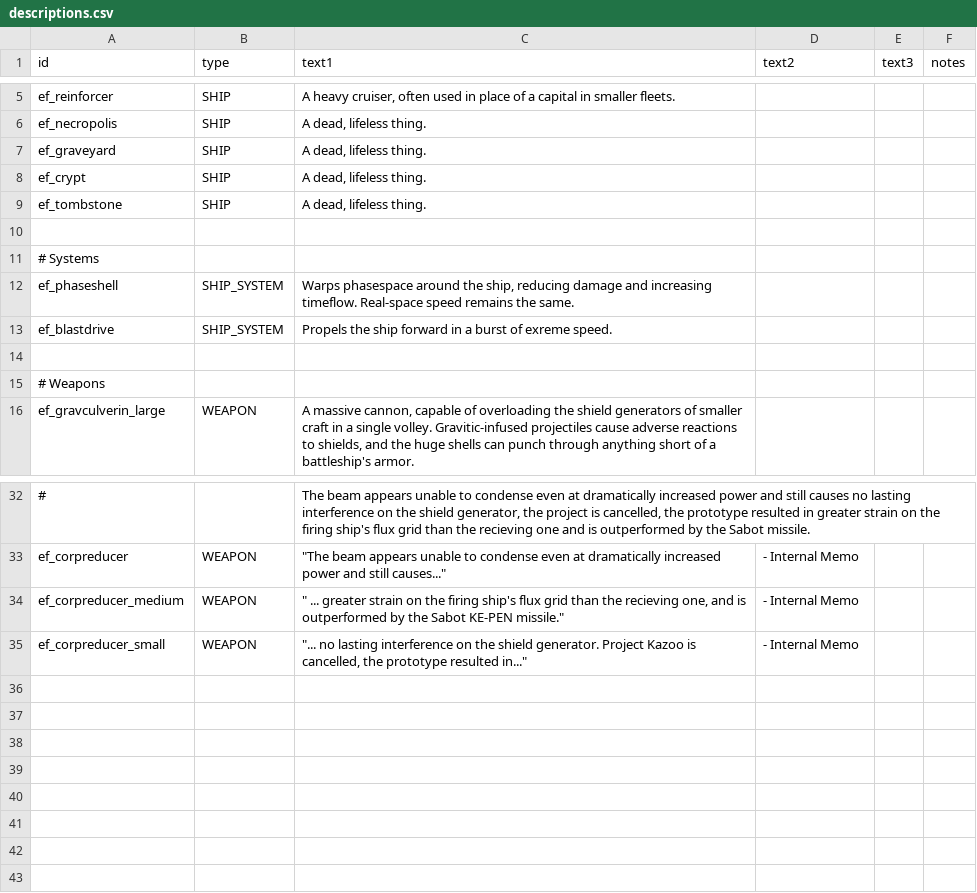
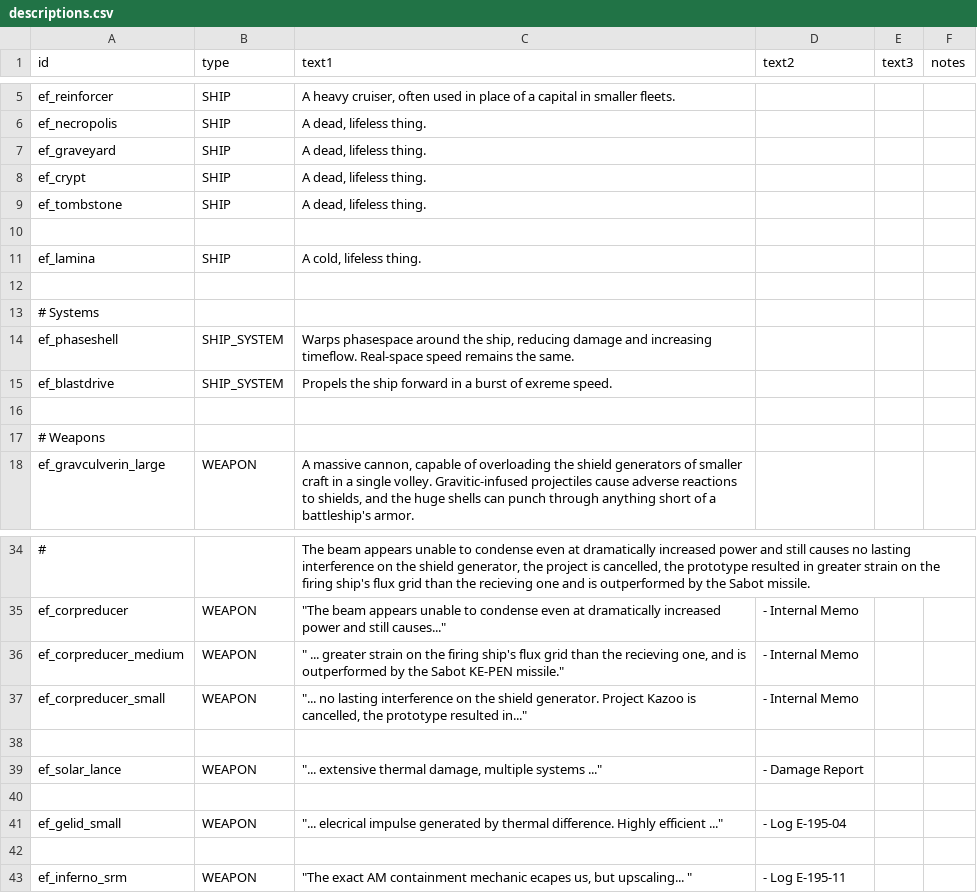
Before and after one commit to Hatter-McHat/EpitaphFrost, a CSV file: data/strings/descriptions.csv, drawn as a sheet; only a part is shown, gaps mark what is left out; the diff names each change by its address in the sheet, - before the commit and + after, or states it on an @@ line.

```diff
--- a/data/strings/descriptions.csv
+++ b/data/strings/descriptions.csv
+row 11: ef_lamina | SHIP | A cold, lifeless thing.
+row 12: (empty)
+row 38: (empty)
+row 39: ef_solar_lance | WEAPON | "... extensive thermal damage, multiple systems ..." | - Damage Report
+row 40: (empty)
+row 41: ef_gelid_small | WEAPON | "... elecrical impulse generated by thermal difference. Highly efficient ..." | - Log E-195-04
+row 42: (empty)
+row 43: ef_inferno_srm | WEAPON | "The exact AM containment mechanic ecapes us, but upscaling... " | - Log E-195-11
```
Also changed, not shown: data/campaign/special_items.csv, data/hullmods/hull_mods.csv, 40 other files.
